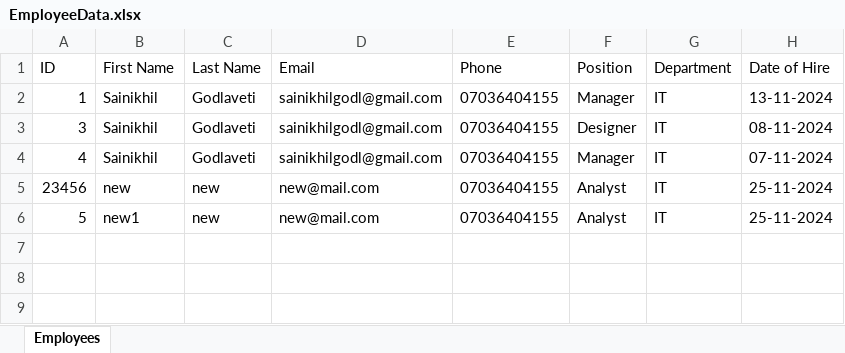
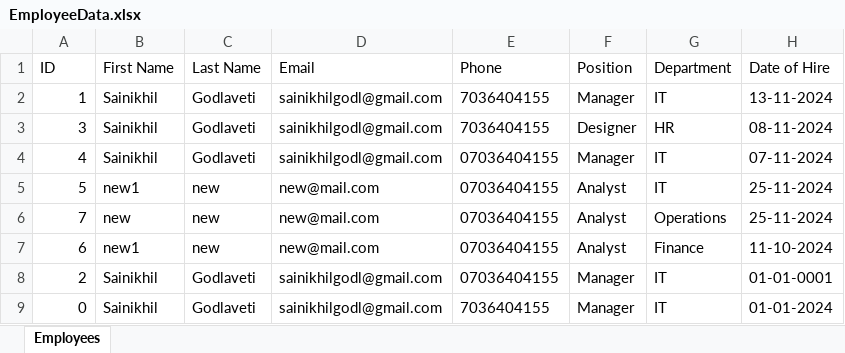
Before and after one commit to sainikhilgb/DotNet, an Excel workbook: EmployeeManagement/wwwroot/EmployeeData.xlsx, sheet Employees, drawn as a sheet; values as stored, in another font and other column widths than the file's, no borders; conditional formats not drawn; removed rows and columns are numbered as before the commit, all else as after; the diff names each change by its address in the sheet, - before the commit and + after, or states it on an @@ line.

```diff
--- a/EmployeeManagement/wwwroot/EmployeeData.xlsx (sheet Employees)
+++ b/EmployeeManagement/wwwroot/EmployeeData.xlsx (sheet Employees)
-E2:E3 (Phone): 07036404155
+E2:E3 (Phone): 7036404155
-G3 (Department): IT
+G3 (Department): HR
-row 5: 23456 | new | new | new@mail.com | 07036404155 | Analyst | IT | 25-11-2024
+row 6: 7 | new | new | new@mail.com | 07036404155 | Analyst | Operations | 25-11-2024
+row 7: 6 | new1 | new | new@mail.com | 07036404155 | Analyst | Finance | 11-10-2024
+row 8: 2 | Sainikhil | Godlaveti | sainikhilgodl@gmail.com | 07036404155 | Manager | IT | 01-01-0001
+row 9: 0 | Sainikhil | Godlaveti | sainikhilgodl@gmail.com | 7036404155 | Manager | IT | 01-01-2024
```
Also changed, not shown: 17 other files.
